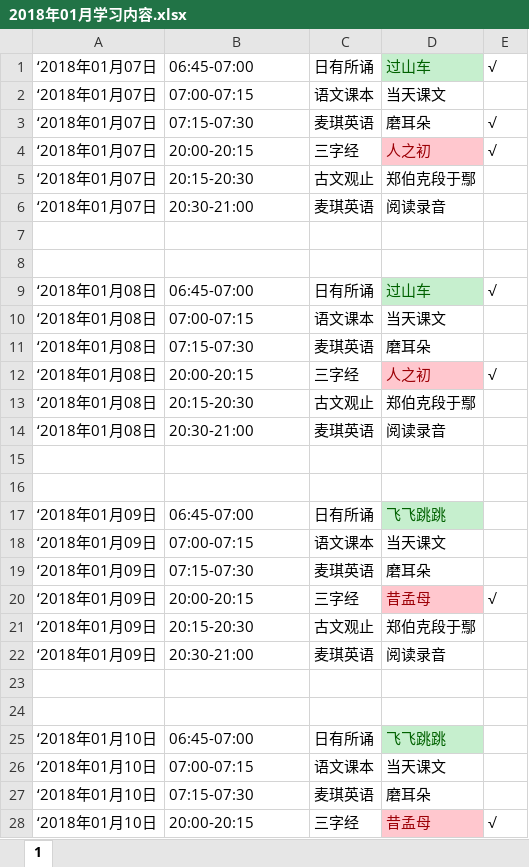
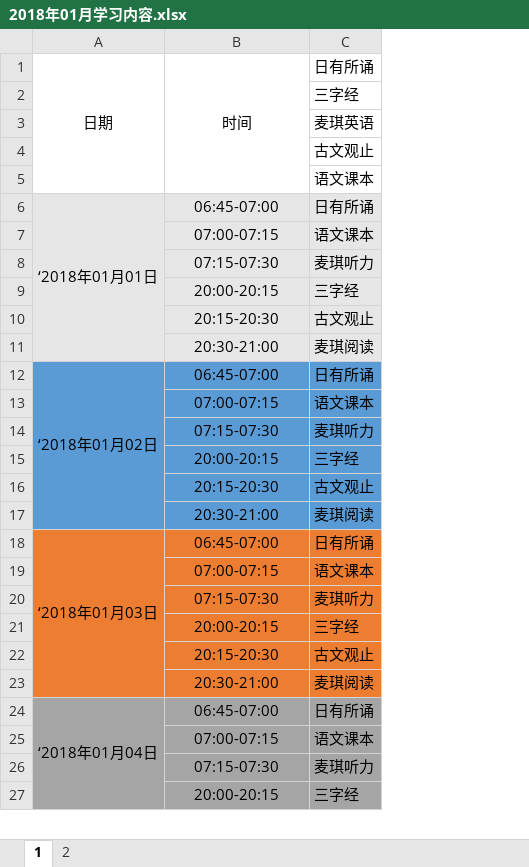
Before and after one commit to jevonhuang/beautifulhome, an Excel workbook: 2018年01月学习内容.xlsx, sheet 1, drawn as a sheet; only a part is shown; values as stored, in another font and other column widths than the file's, no borders; removed rows and columns are numbered as before the commit, all else as after; the diff covers the shown part only; the diff names each change by its address in the sheet, - before the commit and + after, or states it on an @@ line.

Commit message:
yidan

```diff
--- a/2018年01月学习内容.xlsx (sheet 1)
+++ b/2018年01月学习内容.xlsx (sheet 1)
+sheet tab: 2
-column A, rows 1-6: all ‘2018年01月07日; rows 9-14: all ‘2018年01月08日; rows 17-22: all ‘2018年01月09日; rows 25-28: all ‘2018年01月10日
+column A, rows 6-24: ‘2018年01月01日 |  |  |  |  |  | ‘2018年01月02日 |  |  |  |  |  | ‘2018年01月03日 |  |  |  |  |  | ‘2018年01月04日
-column D, rows 1-6: 过山车 | 当天课文 | 磨耳朵 | 人之初 | 郑伯克段于鄢 | 阅读录音; rows 9-14: 过山车 | 当天课文 | 磨耳朵 | 人之初 | 郑伯克段于鄢 | 阅读录音; rows 17-22: 飞飞跳跳 | 当天课文 | 磨耳朵 | 昔孟母 | 郑伯克段于鄢 | 阅读录音; rows 25-28: 飞飞跳跳 | 当天课文 | 磨耳朵 | 昔孟母
-column E, rows 1-4: √ |  | √ | √; rows 9-12: √ |  |  | √; row 20: √; row 28: √
+row 1: 日期 | 时间 | 日有所诵
+row 2:  |  | 三字经
+row 3:  |  | 麦琪英语
+row 4:  |  | 古文观止
+row 5:  |  | 语文课本
-B6:B11 alignment: left
+B6:B11 alignment: center
-B6:C11 fill: none
+B6:C11 fill: #E7E6E6
-C8: 麦琪英语
+C8: 麦琪听力
-C11: 麦琪英语
+C11: 麦琪阅读
-row 7: (empty)
-row 8: (empty)
-B12:B17 alignment: left
+B12:B17 alignment: center
-B12:C17 fill: none
+B12:C17 fill: #5B9BD5
-C14: 麦琪英语
+C14: 麦琪听力
-C17: 麦琪英语
+C17: 麦琪阅读
-row 15: (empty)
-row 16: (empty)
-B18:B23 alignment: left
+B18:B23 alignment: center
-B18:C23 fill: none
+B18:C23 fill: #ED7D31
-C20: 麦琪英语
+C20: 麦琪听力
-C23: 麦琪英语
+C23: 麦琪阅读
-row 23: (empty)
-row 24: (empty)
-B24:B27 alignment: left
+B24:B27 alignment: center
-B24:C27 fill: none
+B24:C27 fill: #A5A5A5
-C26: 麦琪英语
+C26: 麦琪听力
```
Also changed, not shown: 156 removed rows, 5 edited cells and cell formats elsewhere in this sheet.
